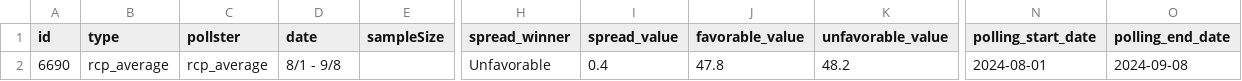
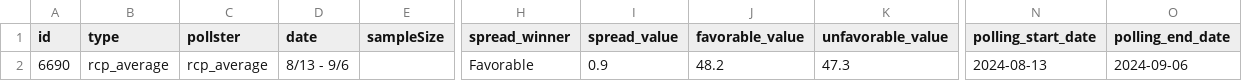
Before and after one commit to stiles/polls, a CSV file: data/polls_avg/harris_favorability.csv, drawn as a sheet; only a part is shown, gaps mark what is left out; the diff names each change by its address in the sheet, - before the commit and + after, or states it on an @@ line.

```diff
--- a/data/polls_avg/harris_favorability.csv
+++ b/data/polls_avg/harris_favorability.csv
-D2 (date): 8/1 - 9/8
+D2 (date): 8/13 - 9/6
-H2 (spread_winner): Unfavorable
+H2 (spread_winner): Favorable
-I2 (spread_value): 0.4
+I2 (spread_value): 0.9
-J2 (favorable_value): 47.8
+J2 (favorable_value): 48.2
-K2 (unfavorable_value): 48.2
+K2 (unfavorable_value): 47.3
-N2 (polling_start_date): 2024-08-01
+N2 (polling_start_date): 2024-08-13
-O2 (polling_end_date): 2024-09-08
+O2 (polling_end_date): 2024-09-06
```
Also changed, not shown: data/polls/harris_favorability.csv, 9 other files.
